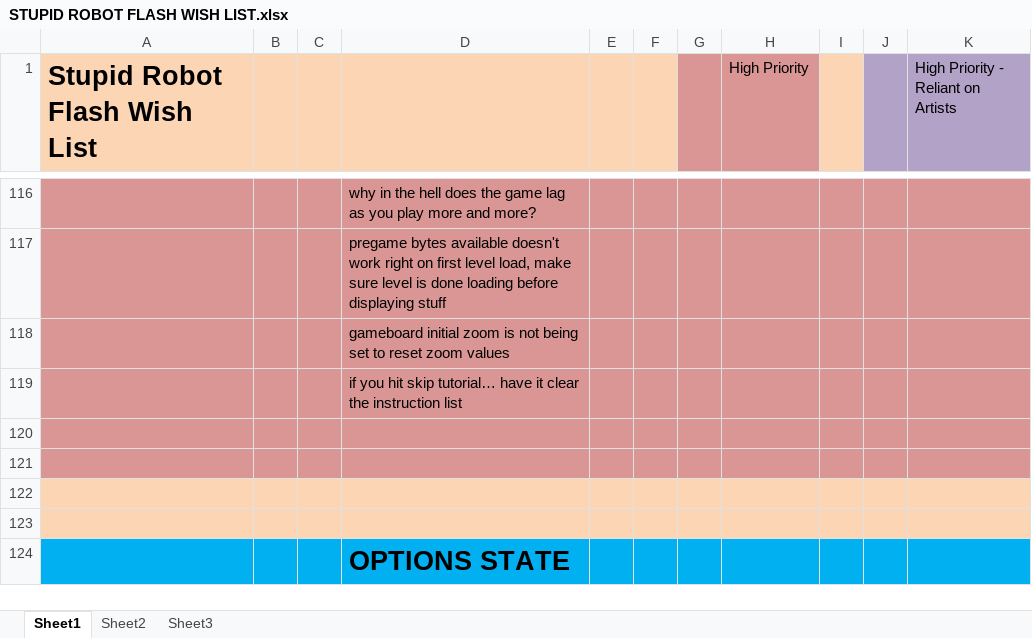
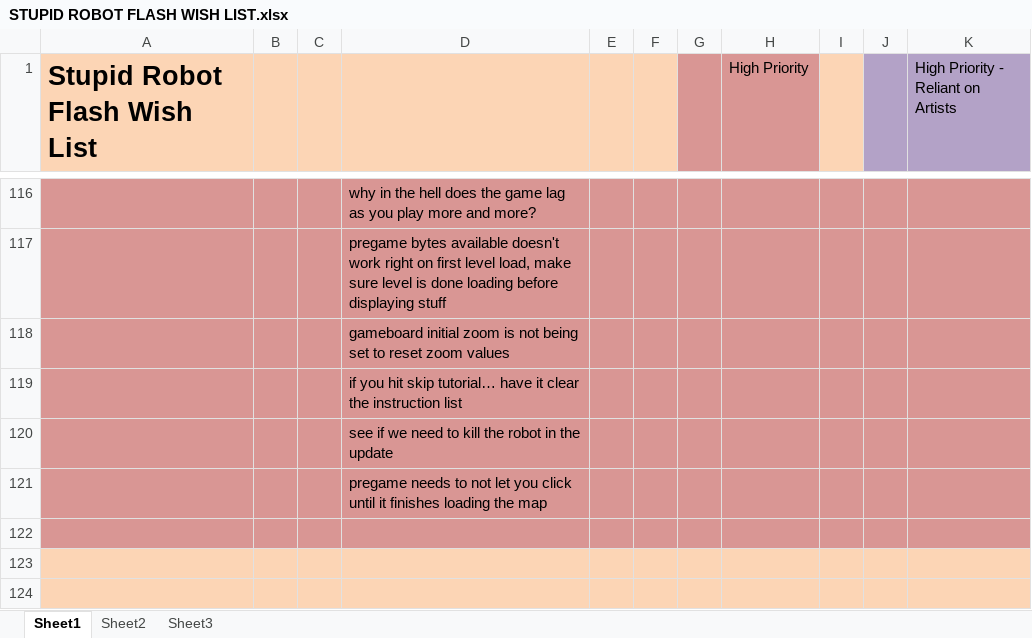
Before and after one commit to CorwinJV/law-flash-stupid-robot-2, an Excel workbook: STUPID ROBOT FLASH WISH LIST.xlsx, sheet Sheet1, drawn as a sheet; only a part is shown, gaps mark what is left out; the shorter side is filled out with more unchanged rows; values as stored, in another font and other column widths than the file's, no borders; the diff names each change by its address in the sheet, - before the commit and + after, or states it on an @@ line.

```diff
--- a/STUPID ROBOT FLASH WISH LIST.xlsx (sheet Sheet1)
+++ b/STUPID ROBOT FLASH WISH LIST.xlsx (sheet Sheet1)
-D120: (empty)
+D120: see if we need to kill the robot in the update
+row 121:  |  |  | pregame needs to not let you click until it finishes loading the map
```
Also changed, not shown: 2 other files.
